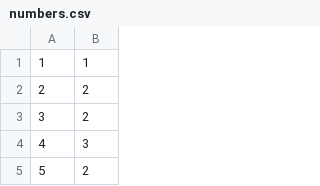
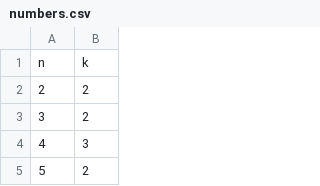
Before and after one commit to blmayer/visualizacao, a CSV file: numbers.csv, drawn as a sheet; only a part is shown.

```diff
--- a/numbers.csv
+++ b/numbers.csv
@@ -1,2 +1,2 @@
-1,1
+n,k
 2,2
```
Also changed, not shown: 1 other file.
